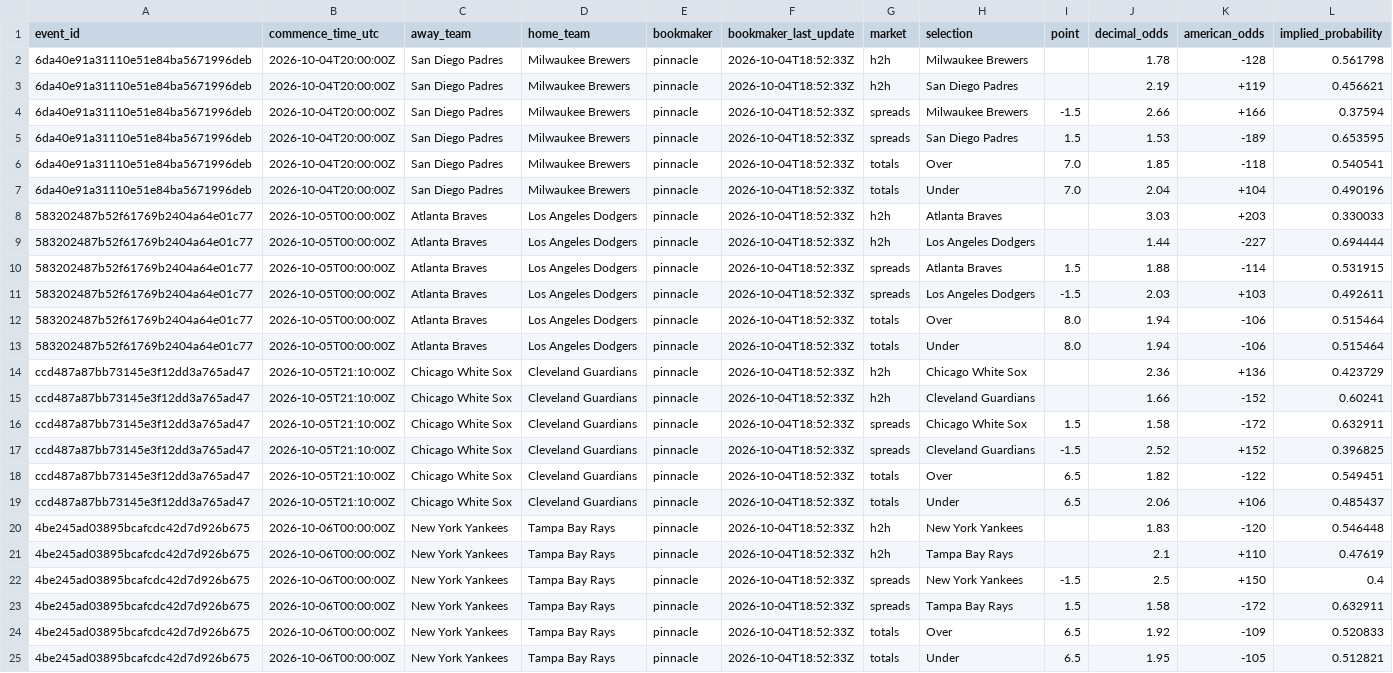
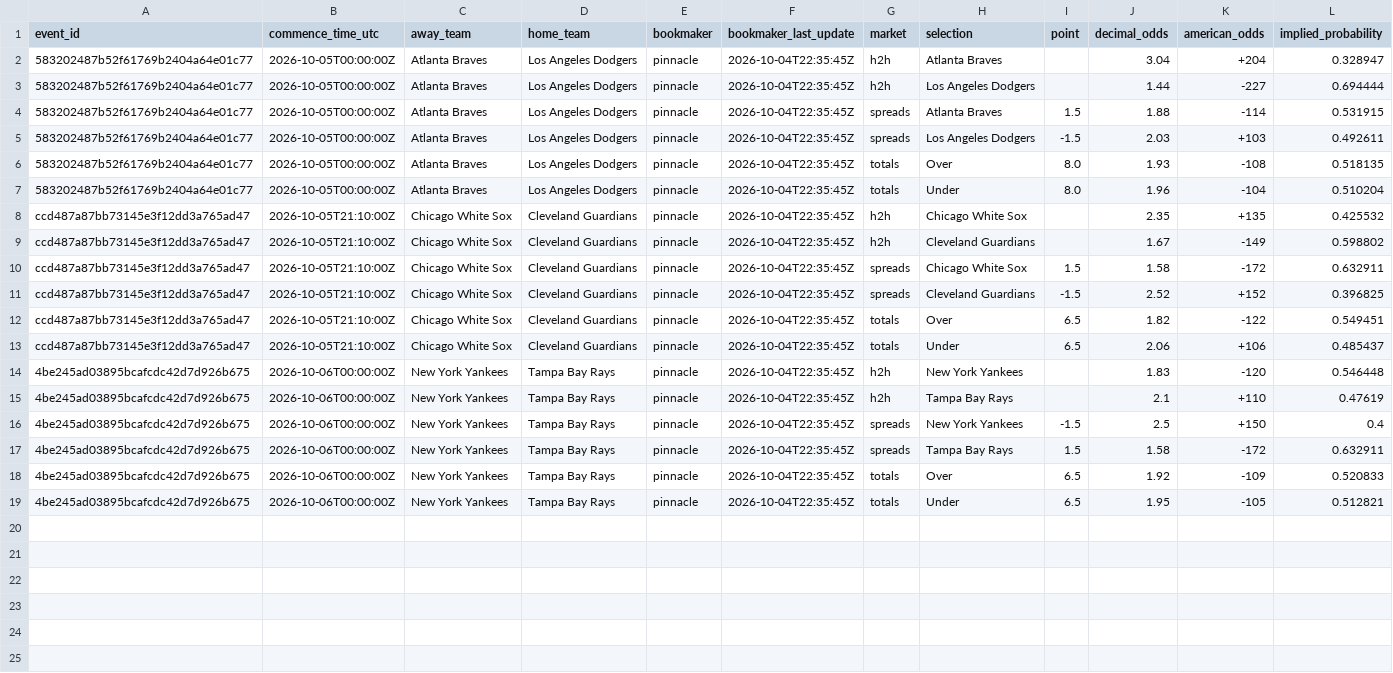
Before and after one commit to kouheiarai/mlb-ai-predictor, a CSV file: data/latest_odds.csv, drawn as a sheet; removed rows and columns are numbered as before the commit, all else as after; the diff names each change by its address in the sheet, - before the commit and + after, or states it on an @@ line.

```diff
--- a/data/latest_odds.csv
+++ b/data/latest_odds.csv
-row 2: 6da40e91a31110e51e84ba5671996deb | 2026-10-04T20:00:00Z | San Diego Padres | Milwaukee Brewers | pinnacle | 2026-10-04T18:52:33Z | h2h | Milwaukee Brewers |  | 1.78 | -128 | 0.561798
-row 3: 6da40e91a31110e51e84ba5671996deb | 2026-10-04T20:00:00Z | San Diego Padres | Milwaukee Brewers | pinnacle | 2026-10-04T18:52:33Z | h2h | San Diego Padres |  | 2.19 | +119 | 0.456621
-row 4: 6da40e91a31110e51e84ba5671996deb | 2026-10-04T20:00:00Z | San Diego Padres | Milwaukee Brewers | pinnacle | 2026-10-04T18:52:33Z | spreads | Milwaukee Brewers | -1.5 | 2.66 | +166 | 0.37594
-row 5: 6da40e91a31110e51e84ba5671996deb | 2026-10-04T20:00:00Z | San Diego Padres | Milwaukee Brewers | pinnacle | 2026-10-04T18:52:33Z | spreads | San Diego Padres | 1.5 | 1.53 | -189 | 0.653595
-row 6: 6da40e91a31110e51e84ba5671996deb | 2026-10-04T20:00:00Z | San Diego Padres | Milwaukee Brewers | pinnacle | 2026-10-04T18:52:33Z | totals | Over | 7.0 | 1.85 | -118 | 0.540541
-row 7: 6da40e91a31110e51e84ba5671996deb | 2026-10-04T20:00:00Z | San Diego Padres | Milwaukee Brewers | pinnacle | 2026-10-04T18:52:33Z | totals | Under | 7.0 | 2.04 | +104 | 0.490196
-F2:F19 (bookmaker_last_update): 2026-10-04T18:52:33Z
+F2:F19 (bookmaker_last_update): 2026-10-04T22:35:45Z
-J2 (decimal_odds): 3.03
+J2 (decimal_odds): 3.04
-K2 (american_odds): +203
+K2 (american_odds): +204
-L2 (implied_probability): 0.330033
+L2 (implied_probability): 0.328947
-J6 (decimal_odds): 1.94
+J6 (decimal_odds): 1.93
-K6 (american_odds): -106
+K6 (american_odds): -108
-L6 (implied_probability): 0.515464
+L6 (implied_probability): 0.518135
-J7 (decimal_odds): 1.94
+J7 (decimal_odds): 1.96
-K7 (american_odds): -106
+K7 (american_odds): -104
-L7 (implied_probability): 0.515464
+L7 (implied_probability): 0.510204
-J8 (decimal_odds): 2.36
+J8 (decimal_odds): 2.35
-K8 (american_odds): +136
+K8 (american_odds): +135
-L8 (implied_probability): 0.423729
+L8 (implied_probability): 0.425532
-J9 (decimal_odds): 1.66
+J9 (decimal_odds): 1.67
-K9 (american_odds): -152
+K9 (american_odds): -149
-L9 (implied_probability): 0.60241
+L9 (implied_probability): 0.598802
```
Also changed, not shown: data/predictions.csv, docs/latest_odds.csv, 57 other files.
